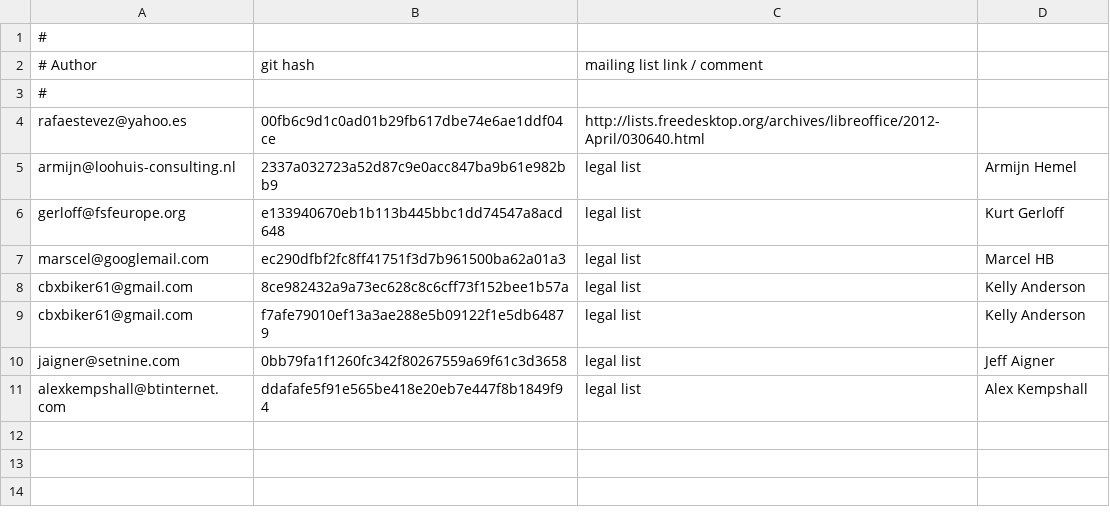
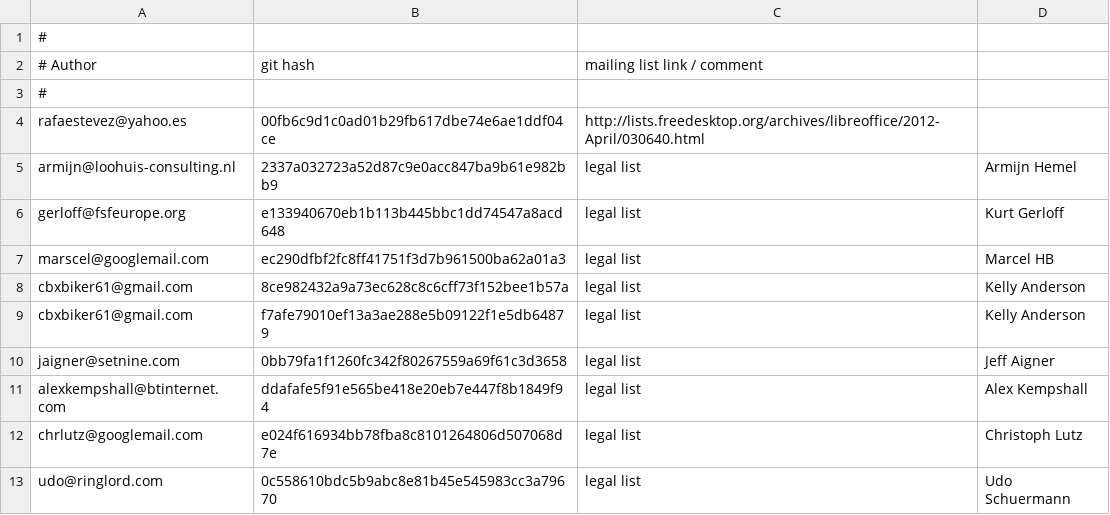
Before and after one commit to freedesktop/libreoffice-gitdm-config, a CSV file: mail-license.csv, drawn as a sheet.

```diff
--- a/mail-license.csv
+++ b/mail-license.csv
@@ -11 +11,3 @@ jaigner@setnine.com,0bb79fa1f1260fc342f80267559a69f61c3d3658,legal list,Jeff Aig
 alexkempshall@btinternet.com,ddafafe5f91e565be418e20eb7e447f8b1849f94,legal list, Alex Kempshall
+chrlutz@googlemail.com,e024f616934bb78fba8c8101264806d507068d7e,legal list,Christoph Lutz
+udo@ringlord.com,0c558610bdc5b9abc8e81b45e545983cc3a79670,legal list,Udo Schuermann
```
Also changed, not shown: wiki-license.csv.
